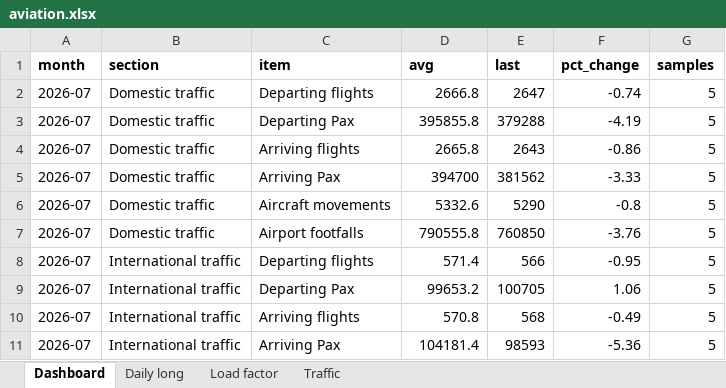
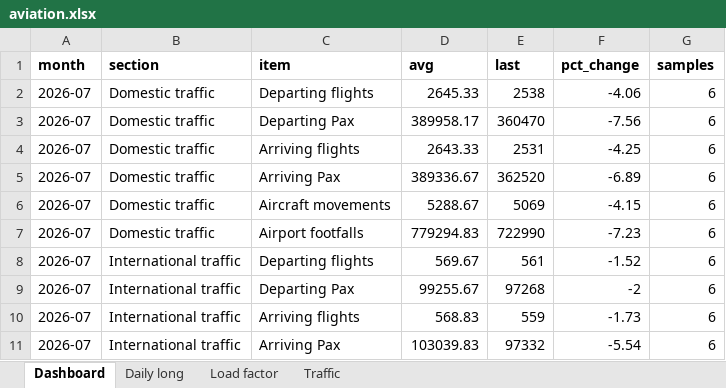
Before and after one commit to isgulati95-code/flight-fare-tracker, an Excel workbook: aviation.xlsx, sheet Dashboard, drawn as a sheet; only a part is shown; values as stored, in another font and other column widths than the file's, no borders; the diff covers the shown part only; the diff names each change by its address in the sheet, - before the commit and + after, or states it on an @@ line.

```diff
--- a/aviation.xlsx (sheet Dashboard)
+++ b/aviation.xlsx (sheet Dashboard)
-D2 (avg): 2666.8
+D2 (avg): 2645.33
-E2 (last): 2647
+E2 (last): 2538
-F2 (pct_change): -0.74
+F2 (pct_change): -4.06
-G2:G11 (samples): 5
+G2:G11 (samples): 6
-D3 (avg): 395855.8
+D3 (avg): 389958.17
-E3 (last): 379288
+E3 (last): 360470
-F3 (pct_change): -4.19
+F3 (pct_change): -7.56
-D4 (avg): 2665.8
+D4 (avg): 2643.33
-E4 (last): 2643
+E4 (last): 2531
-F4 (pct_change): -0.86
+F4 (pct_change): -4.25
-D5 (avg): 394700
+D5 (avg): 389336.67
-E5 (last): 381562
+E5 (last): 362520
-F5 (pct_change): -3.33
+F5 (pct_change): -6.89
-D6 (avg): 5332.6
+D6 (avg): 5288.67
-E6 (last): 5290
+E6 (last): 5069
-F6 (pct_change): -0.8
+F6 (pct_change): -4.15
-D7 (avg): 790555.8
+D7 (avg): 779294.83
-E7 (last): 760850
+E7 (last): 722990
-F7 (pct_change): -3.76
+F7 (pct_change): -7.23
-D8 (avg): 571.4
+D8 (avg): 569.67
-E8 (last): 566
+E8 (last): 561
-F8 (pct_change): -0.95
+F8 (pct_change): -1.52
-D9 (avg): 99653.2
+D9 (avg): 99255.67
-E9 (last): 100705
+E9 (last): 97268
-F9 (pct_change): 1.06
+F9 (pct_change): -2
-D10 (avg): 570.8
+D10 (avg): 568.83
-E10 (last): 568
+E10 (last): 559
-F10 (pct_change): -0.49
+F10 (pct_change): -1.73
-D11 (avg): 104181.4
+D11 (avg): 103039.83
-E11 (last): 98593
+E11 (last): 97332
-F11 (pct_change): -5.36
+F11 (pct_change): -5.54
```
Also changed, not shown: 56 edited cells elsewhere in this sheet, sheet Daily long, sheet Load factor, sheet Traffic, fares.xlsx, 4 other files.
